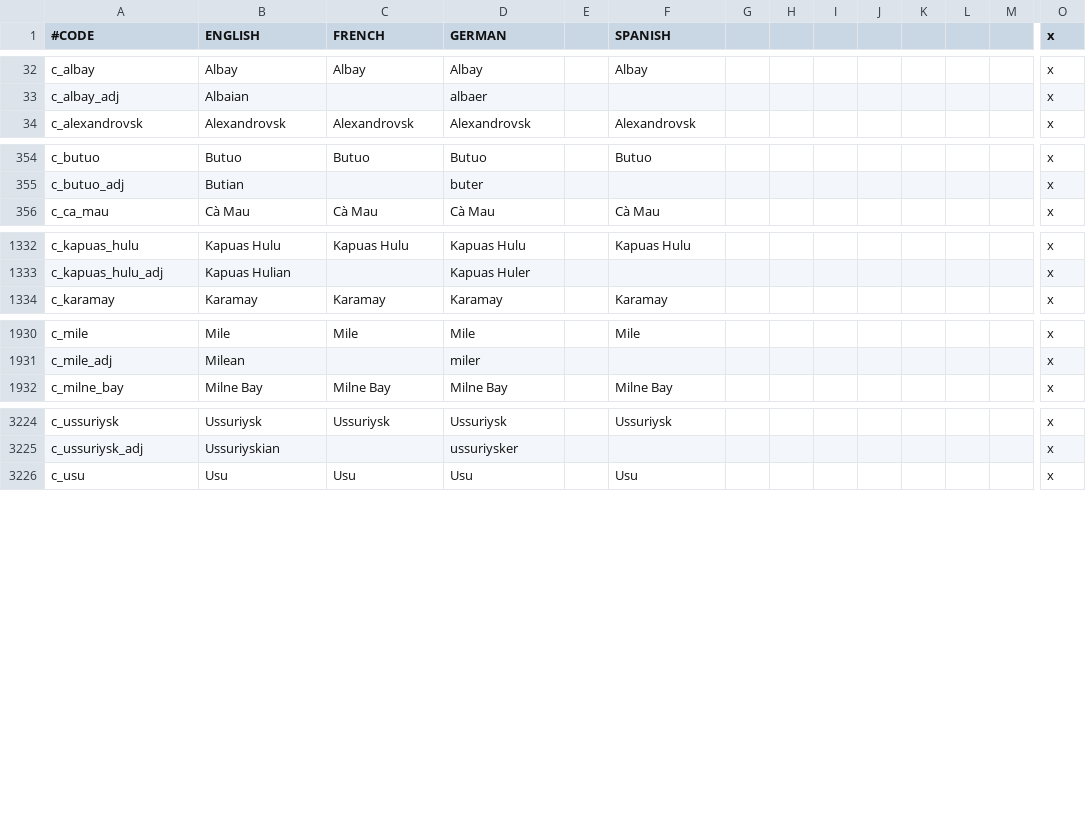
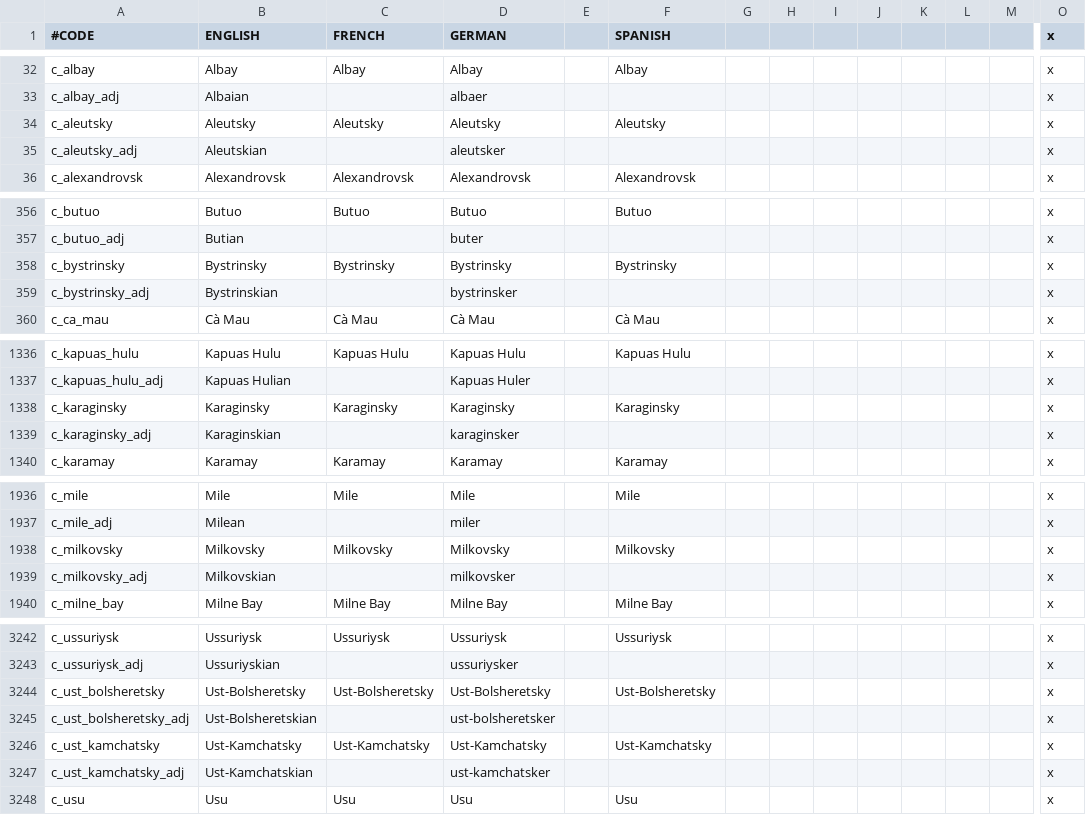
Before and after one commit to derdang/posttoyo, a CSV file: After the End Orientalis/localisation/000_County_names.csv, drawn as a sheet; only a part is shown, gaps mark what is left out; rows hold the shown columns only; the diff covers the shown part only; the diff names each change by its address in the sheet, - before the commit and + after, or states it on an @@ line.

```diff
--- a/After the End Orientalis/localisation/000_County_names.csv
+++ b/After the End Orientalis/localisation/000_County_names.csv
+row 34: c_aleutsky | Aleutsky | Aleutsky | Aleutsky |  | Aleutsky |  |  |  |  |  |  |  | x
+row 35: c_aleutsky_adj | Aleutskian |  | aleutsker |  |  |  |  |  |  |  |  |  | x
+row 358: c_bystrinsky | Bystrinsky | Bystrinsky | Bystrinsky |  | Bystrinsky |  |  |  |  |  |  |  | x
+row 359: c_bystrinsky_adj | Bystrinskian |  | bystrinsker |  |  |  |  |  |  |  |  |  | x
+row 1338: c_karaginsky | Karaginsky | Karaginsky | Karaginsky |  | Karaginsky |  |  |  |  |  |  |  | x
+row 1339: c_karaginsky_adj | Karaginskian |  | karaginsker |  |  |  |  |  |  |  |  |  | x
+row 1938: c_milkovsky | Milkovsky | Milkovsky | Milkovsky |  | Milkovsky |  |  |  |  |  |  |  | x
+row 1939: c_milkovsky_adj | Milkovskian |  | milkovsker |  |  |  |  |  |  |  |  |  | x
+row 3244: c_ust_bolsheretsky | Ust-Bolsheretsky | Ust-Bolsheretsky | Ust-Bolsheretsky |  | Ust-Bolsheretsky |  |  |  |  |  |  |  | x
+row 3245: c_ust_bolsheretsky_adj | Ust-Bolsheretskian |  | ust-bolsheretsker |  |  |  |  |  |  |  |  |  | x
+row 3246: c_ust_kamchatsky | Ust-Kamchatsky | Ust-Kamchatsky | Ust-Kamchatsky |  | Ust-Kamchatsky |  |  |  |  |  |  |  | x
+row 3247: c_ust_kamchatsky_adj | Ust-Kamchatskian |  | ust-kamchatsker |  |  |  |  |  |  |  |  |  | x
```
Also changed, not shown: 12 added rows elsewhere in this file, After the End Orientalis/localisation/000_Duchy_names.csv, After the End Orientalis/localisation/000_Empire_names.csv, 51 other files.
